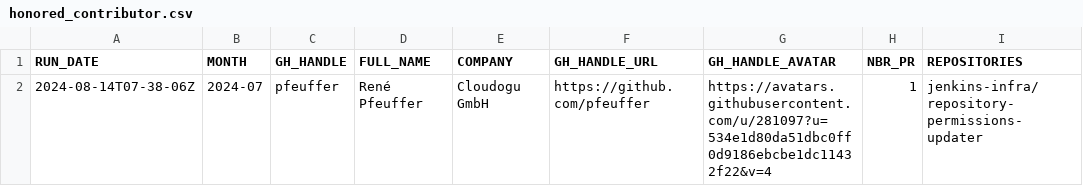
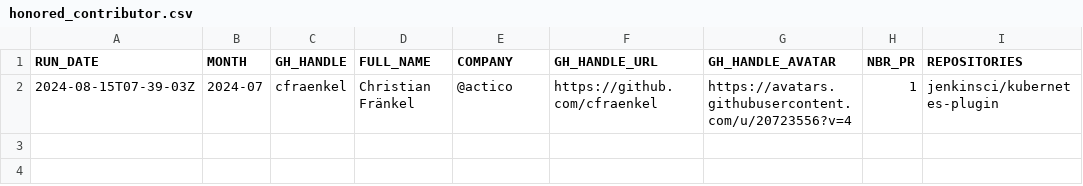
Before and after one commit to gounthar/jenkins-submitter-stats, a CSV file: data/honored_contributor.csv, drawn as a sheet; removed rows and columns are numbered as before the commit, all else as after; the diff names each change by its address in the sheet, - before the commit and + after, or states it on an @@ line.

```diff
--- a/data/honored_contributor.csv
+++ b/data/honored_contributor.csv
-row 2: 2024-08-14T07-38-06Z | 2024-07 | pfeuffer | René Pfeuffer | Cloudogu GmbH | https://github.com/pfeuffer | https://avatars.githubusercontent.com/u/281097?u=534e1d80da51dbc0ff0d9186ebcbe1dc11432f22&v=4 | 1 | jenkins-infra/repository-permissions-updater
+row 2: 2024-08-15T07-39-03Z | 2024-07 | cfraenkel | Christian Fränkel | @actico | https://github.com/cfraenkel | https://avatars.githubusercontent.com/u/20723556?v=4 | 1 | jenkinsci/kubernetes-plugin
```
